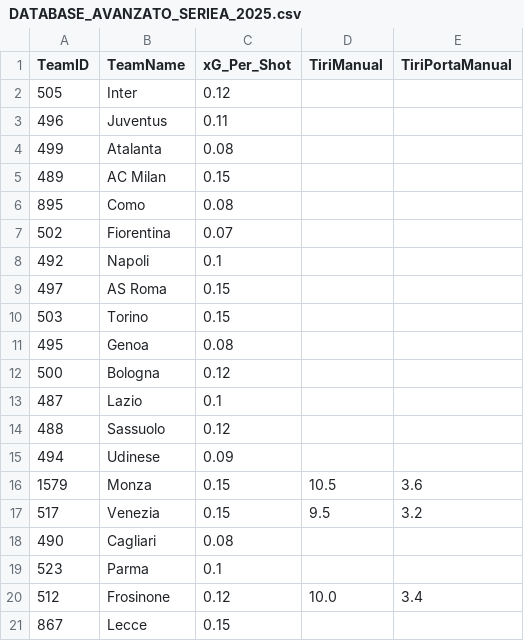
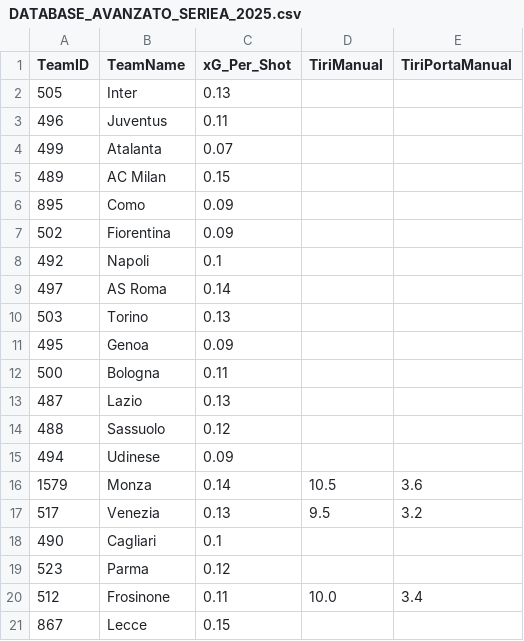
Before and after one commit to thekingprediction-maker/DATABASE_AVANZATO_2025.csv, a CSV file: DATABASE_AVANZATO_SERIEA_2025.csv, drawn as a sheet.

Commit message:
Add files via upload

```diff
--- a/DATABASE_AVANZATO_SERIEA_2025.csv
+++ b/DATABASE_AVANZATO_SERIEA_2025.csv
@@ -1,21 +1,21 @@
 TeamID,TeamName,xG_Per_Shot,TiriManual,TiriPortaManual
-505,Inter,0.12,,
+505,Inter,0.13,,
 496,Juventus,0.11,,
-499,Atalanta,0.08,,
+499,Atalanta,0.07,,
 489,AC Milan,0.15,,
-895,Como,0.08,,
-502,Fiorentina,0.07,,
+895,Como,0.09,,
+502,Fiorentina,0.09,,
 492,Napoli,0.1,,
-497,AS Roma,0.15,,
-503,Torino,0.15,,
-495,Genoa,0.08,,
-500,Bologna,0.12,,
-487,Lazio,0.1,,
+497,AS Roma,0.14,,
+503,Torino,0.13,,
+495,Genoa,0.09,,
+500,Bologna,0.11,,
+487,Lazio,0.13,,
 488,Sassuolo,0.12,,
 494,Udinese,0.09,,
-1579,Monza,0.15,10.5,3.6
-517,Venezia,0.15,9.5,3.2
-490,Cagliari,0.08,,
-523,Parma,0.1,,
-512,Frosinone,0.12,10.0,3.4
+1579,Monza,0.14,10.5,3.6
+517,Venezia,0.13,9.5,3.2
+490,Cagliari,0.1,,
+523,Parma,0.12,,
+512,Frosinone,0.11,10.0,3.4
 867,Lecce,0.15,,
```
